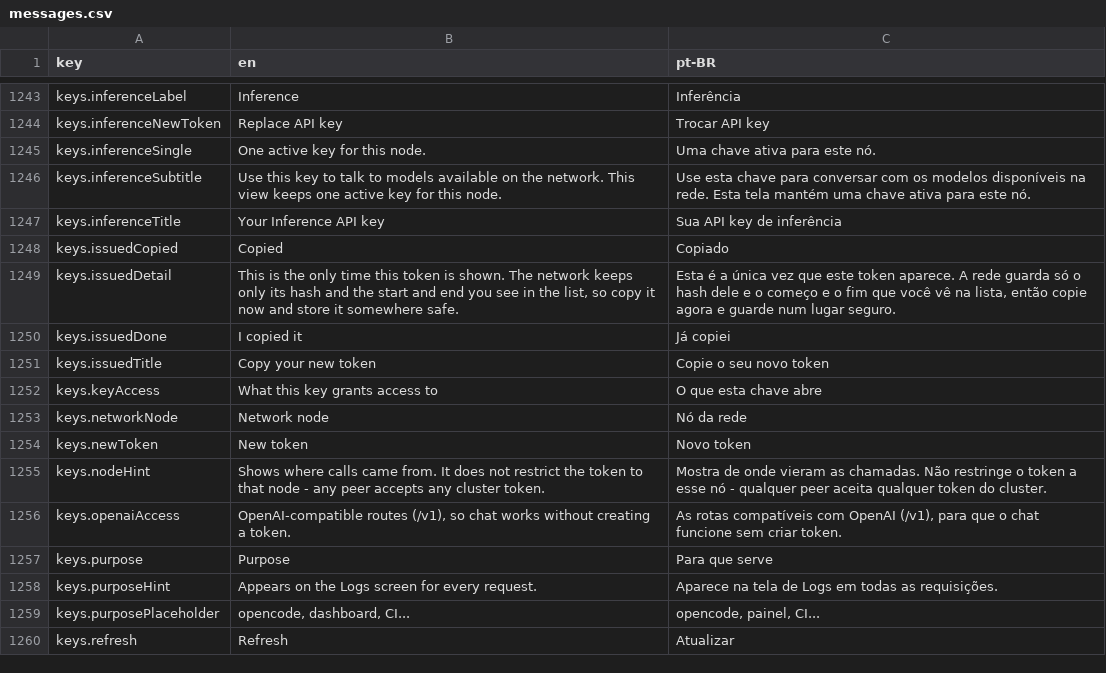
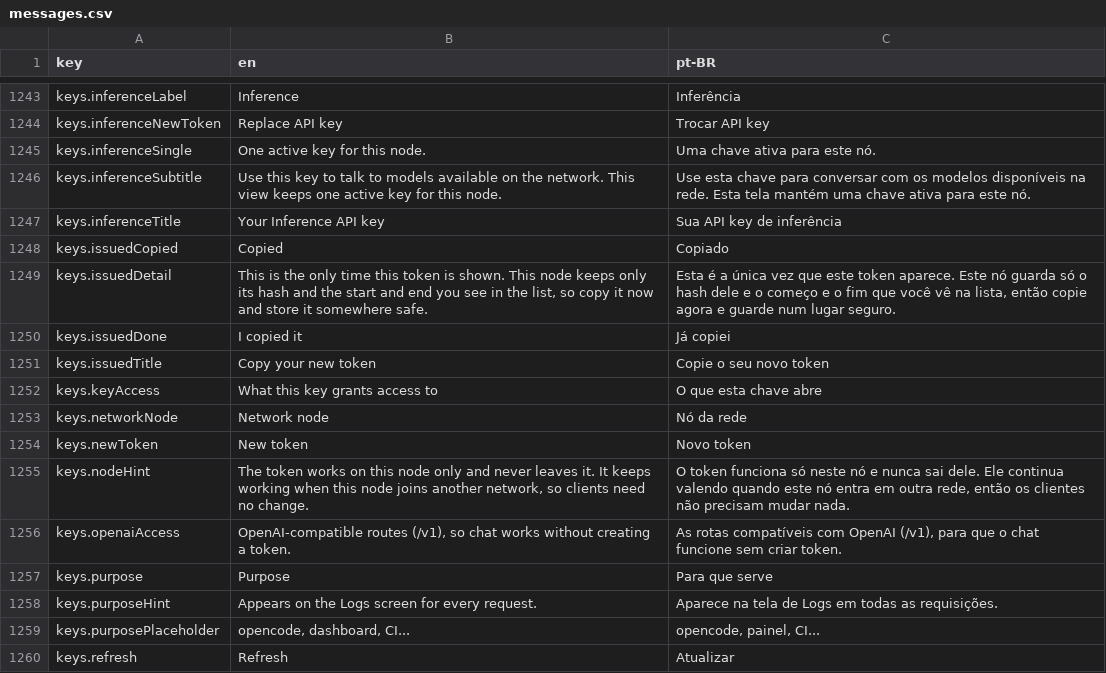
Before and after one commit to pieceofmindcloud/pom, a CSV file: apps/frontend/src/i18n/messages.csv, drawn as a sheet; only a part is shown, gaps mark what is left out.

```diff
--- a/apps/frontend/src/i18n/messages.csv
+++ b/apps/frontend/src/i18n/messages.csv
@@ -1248,3 +1248,3 @@ keys.inferenceTitle,Your Inference API key,Sua API key de inferência
 keys.issuedCopied,Copied,Copiado
-keys.issuedDetail,"This is the only time this token is shown. The network keeps only its hash and the start and end you see in the list, so copy it now and store it somewhere safe.","Esta é a única vez que este token aparece. A rede guarda só o hash dele e o começo e o fim que você vê na lista, então copie agora e guarde num lugar seguro."
+keys.issuedDetail,"This is the only time this token is shown. This node keeps only its hash and the start and end you see in the list, so copy it now and store it somewhere safe.","Esta é a única vez que este token aparece. Este nó guarda só o hash dele e o começo e o fim que você vê na lista, então copie agora e guarde num lugar seguro."
 keys.issuedDone,I copied it,Já copiei
@@ -1254,3 +1254,3 @@ keys.networkNode,Network node,Nó da rede
 keys.newToken,New token,Novo token
-keys.nodeHint,Shows where calls came from. It does not restrict the token to that node - any peer accepts any cluster token.,Mostra de onde vieram as chamadas. Não restringe o token a esse nó - qualquer peer aceita qualquer token do cluster.
+keys.nodeHint,"The token works on this node only and never leaves it. It keeps working when this node joins another network, so clients need no change.","O token funciona só neste nó e nunca sai dele. Ele continua valendo quando este nó entra em outra rede, então os clientes não precisam mudar nada."
 keys.openaiAccess,"OpenAI-compatible routes (/v1), so chat works without creating a token.","As rotas compatíveis com OpenAI (/v1), para que o chat funcione sem criar token."
```
Also changed, not shown: 23 other files.
